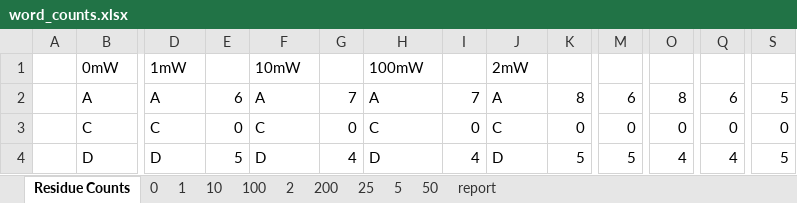
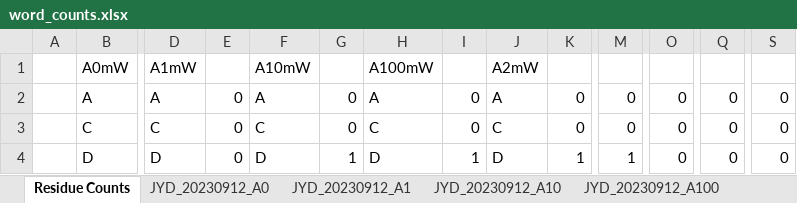
Before and after one commit to DF-Master/Yida-tools, an Excel workbook: word_counts.xlsx, sheet Residue Counts, drawn as a sheet; only a part is shown, gaps mark what is left out; values as stored, in another font and other column widths than the file's, no borders; the diff covers the shown part only; the diff names each change by its address in the sheet, - before the commit and + after, or states it on an @@ line.

```diff
--- a/word_counts.xlsx (sheet Residue Counts)
+++ b/word_counts.xlsx (sheet Residue Counts)
-sheet tab: 0
+sheet tab: JYD_20230912_A0
-sheet tab: 1
+sheet tab: JYD_20230912_A1
-sheet tab: 10
+sheet tab: JYD_20230912_A10
-sheet tab: 100
+sheet tab: JYD_20230912_A100
-sheet tab: report
-B1: 0mW
+B1: A0mW
-D1: 1mW
+D1: A1mW
-F1: 10mW
+F1: A10mW
-H1: 100mW
+H1: A100mW
-J1: 2mW
+J1: A2mW
-E2: 6
+E2: 0
-G2: 7
+G2: 0
-I2: 7
+I2: 0
-K2: 8
+K2: 0
-M2: 6
+M2: 0
-O2: 8
+O2: 0
-Q2: 6
+Q2: 0
-S2: 5
+S2: 0
-E4: 5
+E4: 0
-G4: 4
+G4: 1
-I4: 4
+I4: 1
-K4: 5
+K4: 1
-M4: 5
+M4: 1
-O4: 4
+O4: 0
-Q4: 4
+Q4: 0
-S4: 5
+S4: 0
```
Also changed, not shown: 130 edited cells elsewhere in this sheet, sheet JYD_20230912_A2, sheet JYD_20230912_A100, sheet JYD_20230912_A50, sheet JYD_20230912_A200, sheet JYD_20230912_A5, sheet JYD_20230912_A10, 3 more sheets, other sheet tabs, 6 other files.
